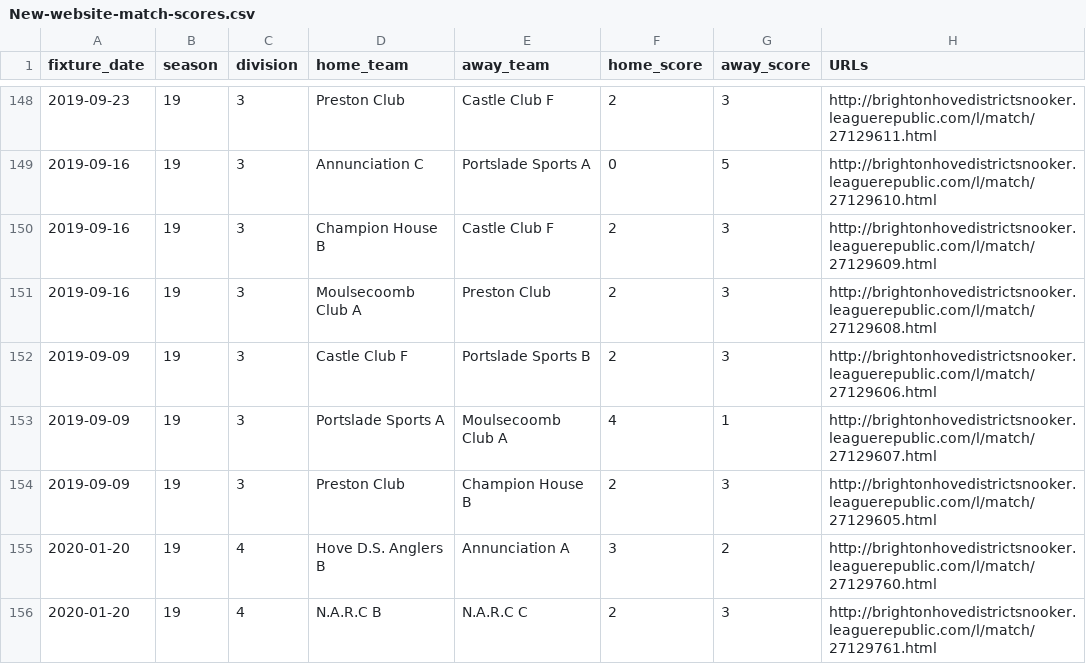
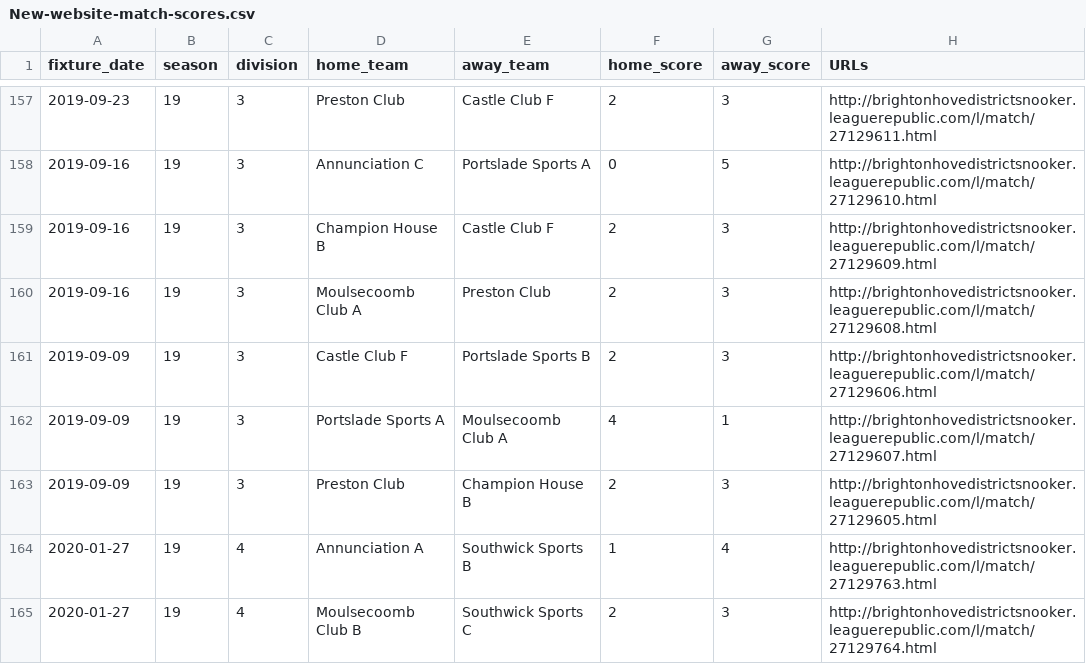
Before and after one commit to sheepworrier/bhdbsl, a CSV file: New-website-match-scores.csv, drawn as a sheet; only a part is shown, gaps mark what is left out; the shorter side is filled out with more unchanged rows; the diff covers the shown part only.

Commit message:
Weekly data extracts

```diff
--- a/New-website-match-scores.csv
+++ b/New-website-match-scores.csv
@@ -154 +163,3 @@ fixture_date,season,division,home_team,away_team,home_score,away_score,URLs
 2019-09-09,19,3,Preston Club,Champion House  B,2,3,http://brightonhovedistrictsnooker.leaguerepublic.com/l/match/27129605.html
+2020-01-27,19,4,Annunciation  A,Southwick Sports  B,1,4,http://brightonhovedistrictsnooker.leaguerepublic.com/l/match/27129763.html
+2020-01-27,19,4,Moulsecoomb Club B,Southwick Sports  C,2,3,http://brightonhovedistrictsnooker.leaguerepublic.com/l/match/27129764.html
```
Also changed, not shown: 11 added rows elsewhere in this file, Billiards-breaks.csv, Billiards-frame-scores.csv, 3 other files.
